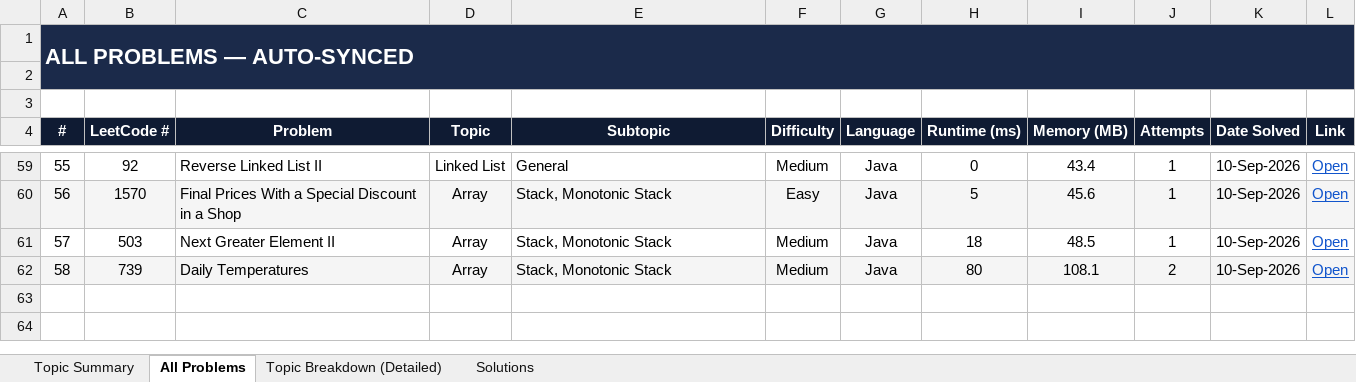
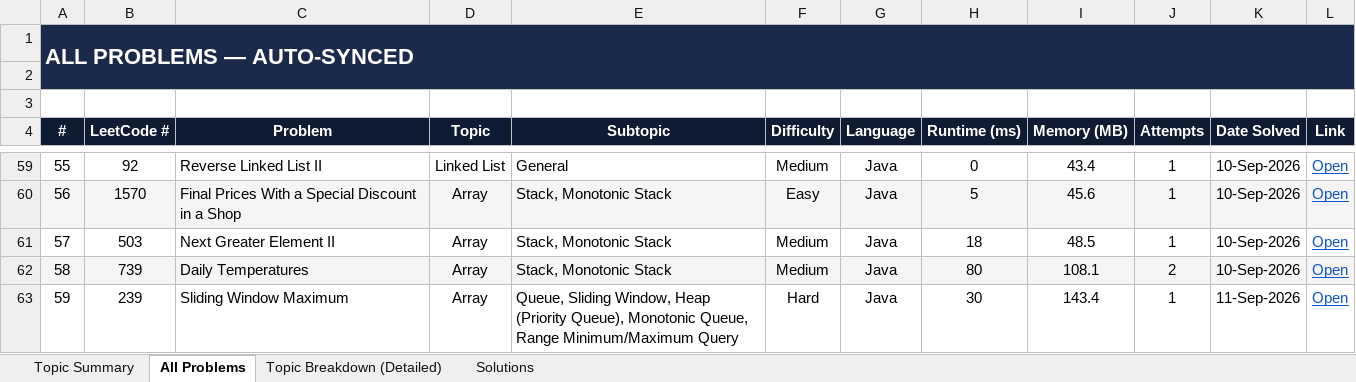
Before and after one commit to jaganathan-v/LeetCode_solutions, an Excel workbook: reports/LeetCode_Analytics.xlsx, sheet All Problems, drawn as a sheet; only a part is shown, gaps mark what is left out; values as stored, in another font and other column widths than the file's, no borders; conditional formats not drawn; the diff names each change by its address in the sheet, - before the commit and + after, or states it on an @@ line.

```diff
--- a/reports/LeetCode_Analytics.xlsx (sheet All Problems)
+++ b/reports/LeetCode_Analytics.xlsx (sheet All Problems)
+row 63: 59 | 239 | Sliding Window Maximum | Array | Queue, Sliding Window, Heap (Priority Queue), Monotonic Queue, Range Minimum/Maximum Query | Hard | Java | 30 | 143.4 | 1 | 11-Sep-2026 | Open
```
Also changed, not shown: sheet Topic Summary, sheet Topic Breakdown (Detailed), sheet Solutions, 1 other file.
